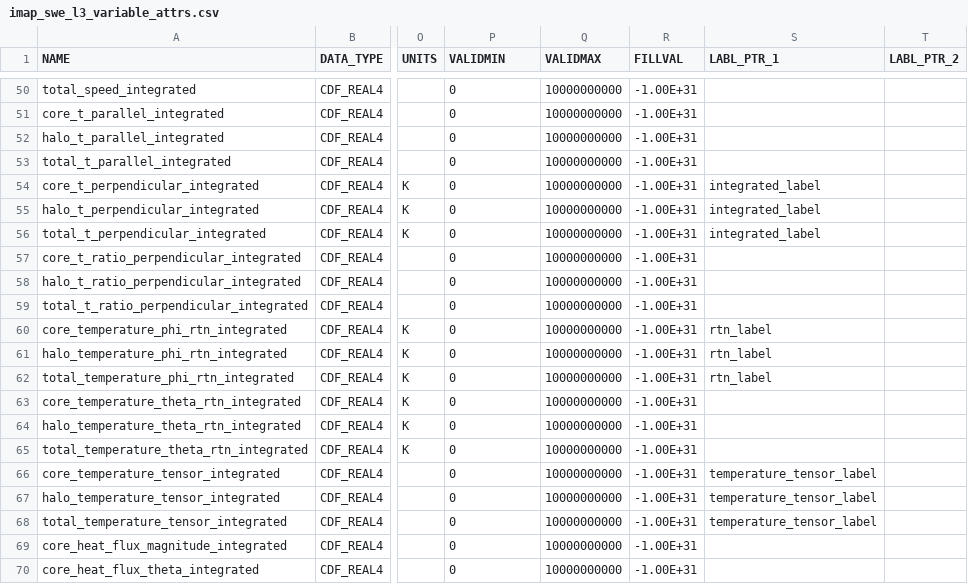
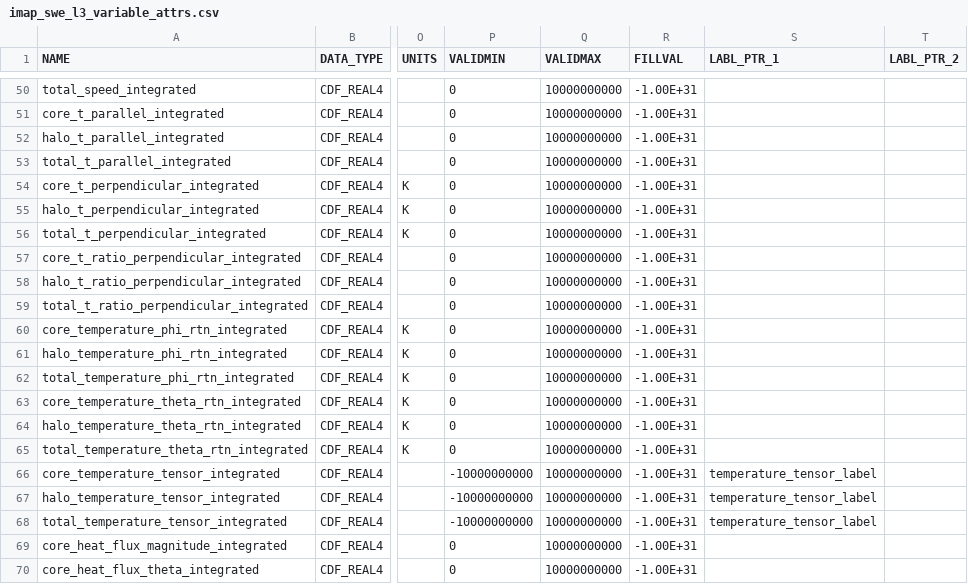
Before and after one commit to IMAP-Science-Operations-Center/imap_L3_processing, a CSV file: imap_l3_processing/cdf/data_product_definition_csv/imap_swe_l3_variable_attrs.csv, drawn as a sheet; only a part is shown, gaps mark what is left out; the diff covers the shown part only; the diff names each change by its address in the sheet, - before the commit and + after, or states it on an @@ line.

```diff
--- a/imap_l3_processing/cdf/data_product_definition_csv/imap_swe_l3_variable_attrs.csv
+++ b/imap_l3_processing/cdf/data_product_definition_csv/imap_swe_l3_variable_attrs.csv
-S54:S56 (LABL_PTR_1): integrated_label
+S54:S56 (LABL_PTR_1): (empty)
-S60:S62 (LABL_PTR_1): rtn_label
+S60:S62 (LABL_PTR_1): (empty)
-P66:P68 (VALIDMIN): 0
+P66:P68 (VALIDMIN): -10000000000
```
Also changed, not shown: 2 removed rows and 8 edited cells elsewhere in this file, 1 other file.
